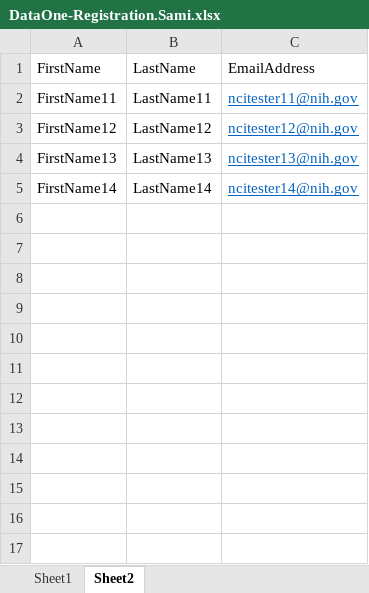
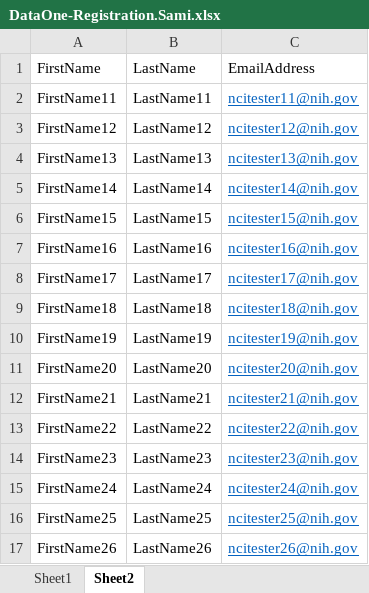
Before and after one commit to electricsheep718/CBIITQA-ICRC-KICKOFF, an Excel workbook: DataOne-Registration.Sami.xlsx, sheet Sheet2, drawn as a sheet; values as stored, in another font and other column widths than the file's, no borders; the diff names each change by its address in the sheet, - before the commit and + after, or states it on an @@ line.

Commit message:
Update DataOne-Registration.Sami.xlsx
update

```diff
--- a/DataOne-Registration.Sami.xlsx (sheet Sheet2)
+++ b/DataOne-Registration.Sami.xlsx (sheet Sheet2)
+row 6: FirstName15 | LastName15 | ncitester15@nih.gov
+row 7: FirstName16 | LastName16 | ncitester16@nih.gov
+row 8: FirstName17 | LastName17 | ncitester17@nih.gov
+row 9: FirstName18 | LastName18 | ncitester18@nih.gov
+row 10: FirstName19 | LastName19 | ncitester19@nih.gov
+row 11: FirstName20 | LastName20 | ncitester20@nih.gov
+row 12: FirstName21 | LastName21 | ncitester21@nih.gov
+row 13: FirstName22 | LastName22 | ncitester22@nih.gov
+row 14: FirstName23 | LastName23 | ncitester23@nih.gov
+row 15: FirstName24 | LastName24 | ncitester24@nih.gov
+row 16: FirstName25 | LastName25 | ncitester25@nih.gov
+row 17: FirstName26 | LastName26 | ncitester26@nih.gov
```
